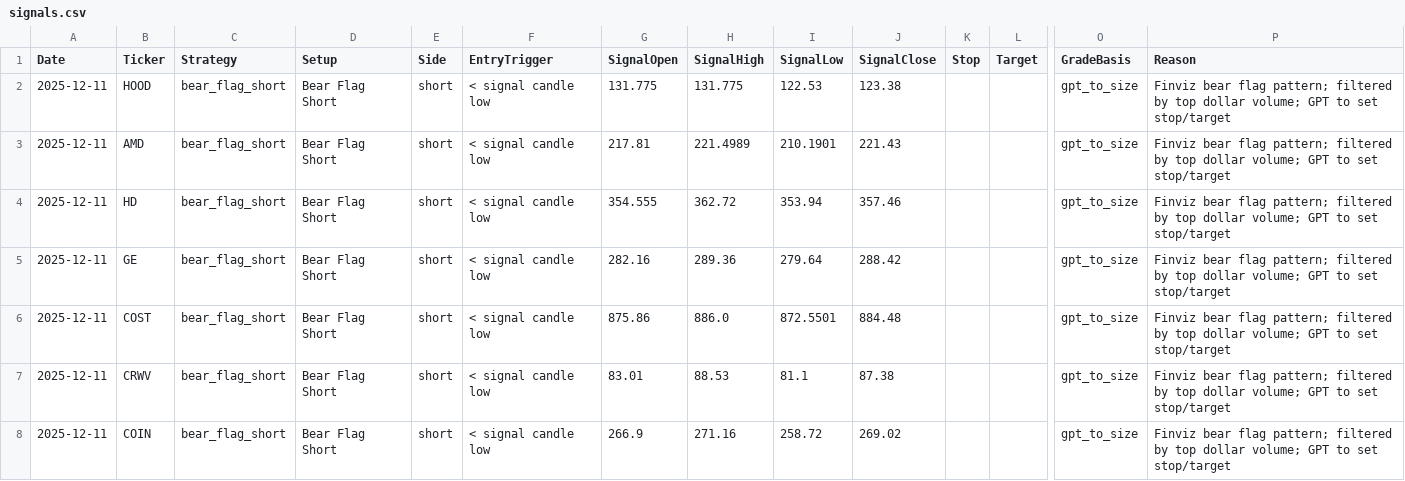
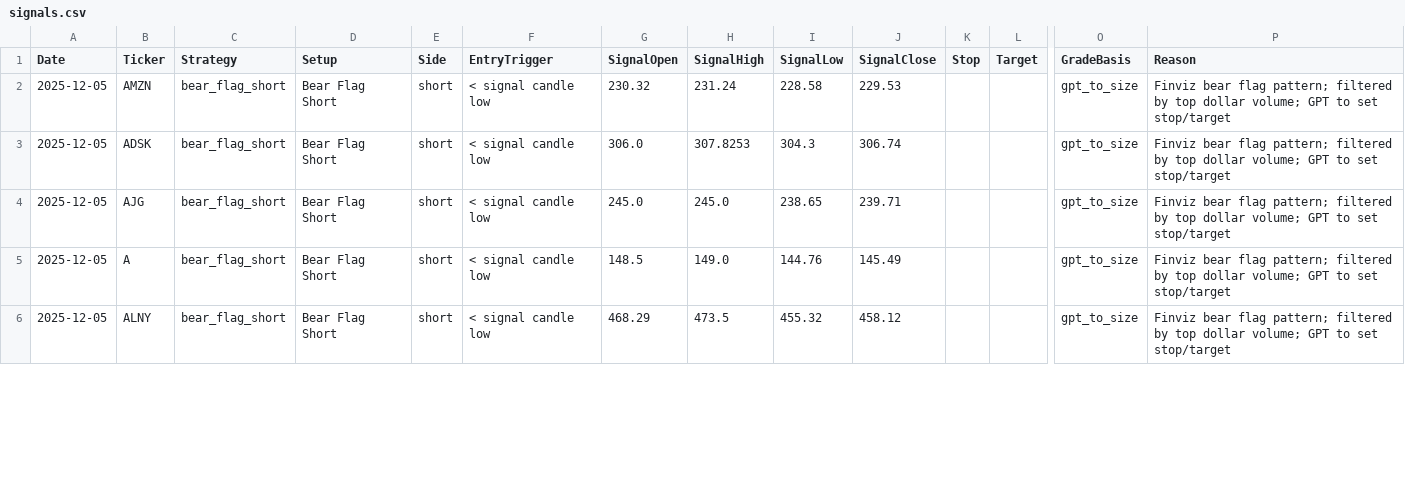
Before and after one commit to mpincus/Swing_Systems, a CSV file: docs/bear_flag_short/signals.csv, drawn as a sheet; only a part is shown, gaps mark what is left out; removed rows and columns are numbered as before the commit, all else as after; rows hold the shown columns only; the diff covers the shown part only; the diff names each change by its address in the sheet, - before the commit and + after, or states it on an @@ line.

```diff
--- a/docs/bear_flag_short/signals.csv
+++ b/docs/bear_flag_short/signals.csv
-row 2: 2025-12-11 | HOOD | bear_flag_short | Bear Flag Short | short | < signal candle low | 131.775 | 131.775 | 122.53 | 123.38 |  |  | gpt_to_size | Finviz bear flag pattern; filtered by top dollar volume; GPT to set stop/target
-A2:A5 (Date): 2025-12-11
+A2:A5 (Date): 2025-12-05
-B2 (Ticker): AMD
+B2 (Ticker): AMZN
-G2 (SignalOpen): 217.81
+G2 (SignalOpen): 230.32
-H2 (SignalHigh): 221.4989
+H2 (SignalHigh): 231.24
-I2 (SignalLow): 210.1901
+I2 (SignalLow): 228.58
-J2 (SignalClose): 221.43
+J2 (SignalClose): 229.53
-B3 (Ticker): HD
+B3 (Ticker): ADSK
-G3 (SignalOpen): 354.555
+G3 (SignalOpen): 306.0
-H3 (SignalHigh): 362.72
+H3 (SignalHigh): 307.8253
-I3 (SignalLow): 353.94
+I3 (SignalLow): 304.3
-J3 (SignalClose): 357.46
+J3 (SignalClose): 306.74
-B4 (Ticker): GE
+B4 (Ticker): AJG
-G4 (SignalOpen): 282.16
+G4 (SignalOpen): 245.0
-H4 (SignalHigh): 289.36
+H4 (SignalHigh): 245.0
-I4 (SignalLow): 279.64
+I4 (SignalLow): 238.65
-J4 (SignalClose): 288.42
+J4 (SignalClose): 239.71
-B5 (Ticker): COST
+B5 (Ticker): A
-G5 (SignalOpen): 875.86
+G5 (SignalOpen): 148.5
-H5 (SignalHigh): 886.0
+H5 (SignalHigh): 149.0
-I5 (SignalLow): 872.5501
+I5 (SignalLow): 144.76
-J5 (SignalClose): 884.48
+J5 (SignalClose): 145.49
-row 7: 2025-12-11 | CRWV | bear_flag_short | Bear Flag Short | short | < signal candle low | 83.01 | 88.53 | 81.1 | 87.38 |  |  | gpt_to_size | Finviz bear flag pattern; filtered by top dollar volume; GPT to set stop/target
-A6 (Date): 2025-12-11
+A6 (Date): 2025-12-05
-B6 (Ticker): COIN
+B6 (Ticker): ALNY
-G6 (SignalOpen): 266.9
+G6 (SignalOpen): 468.29
-H6 (SignalHigh): 271.16
+H6 (SignalHigh): 473.5
-I6 (SignalLow): 258.72
+I6 (SignalLow): 455.32
-J6 (SignalClose): 269.02
+J6 (SignalClose): 458.12
```
Also changed, not shown: 1 removed row and 12 edited cells elsewhere in this file, data/watchlists/rsi_continuation_long.csv, data/watchlists/rsi_reversal_short.csv, 24 other files.
